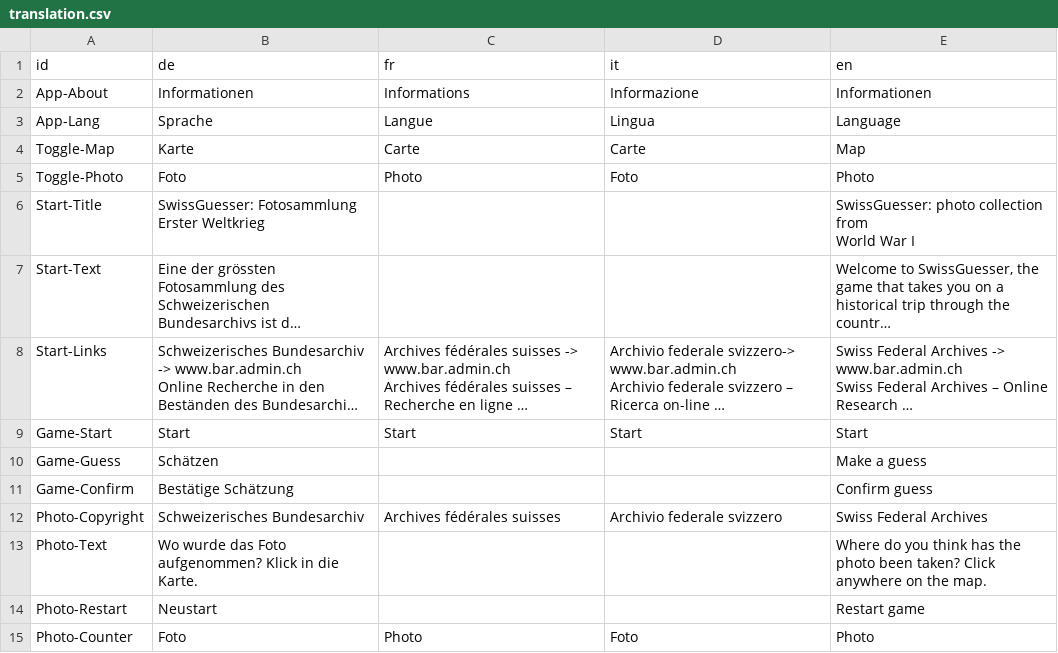
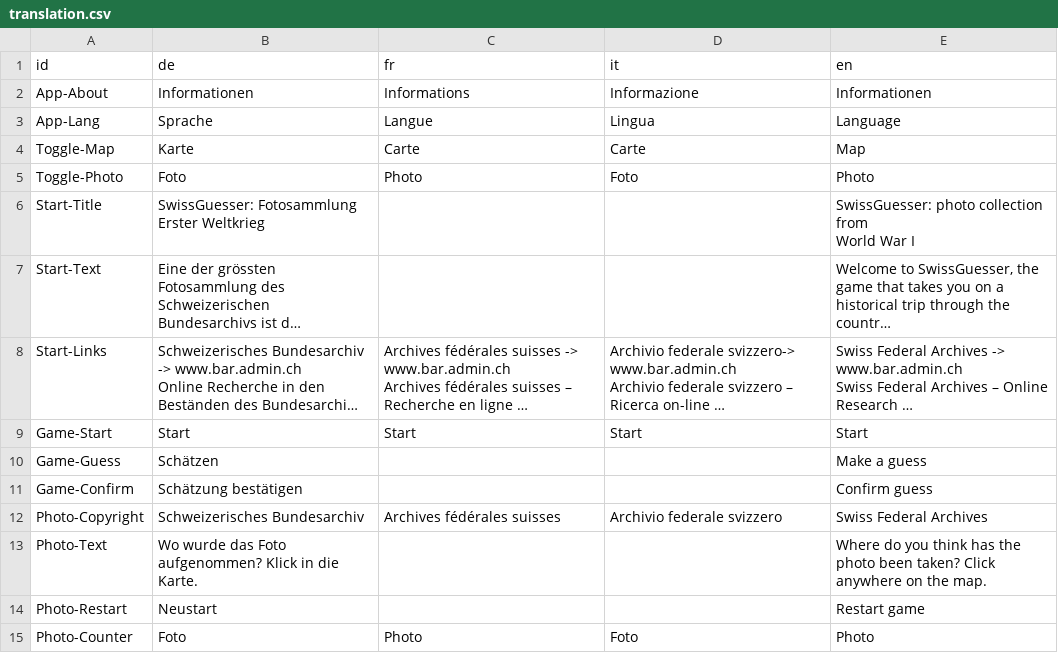
Before and after one commit to loleg/web-storymaps, a CSV file: storymap5/app/data/translation.csv, drawn as a sheet; only a part is shown; long unchanged cells end in ….

```diff
--- a/storymap5/app/data/translation.csv
+++ b/storymap5/app/data/translation.csv
@@ -63,3 +63,3 @@ Game-Start,Start,Start,Start,Start
 Game-Guess,Schätzen,,,Make a guess
-Game-Confirm,Bestätige Schätzung,,,Confirm guess
+Game-Confirm,Schätzung bestätigen,,,Confirm guess
 Photo-Copyright,Schweizerisches Bundesarchiv,Archives fédérales suisses,Archivio federale svizzero,Swiss Federal Archives
```
Also changed, not shown: 2 other files.
